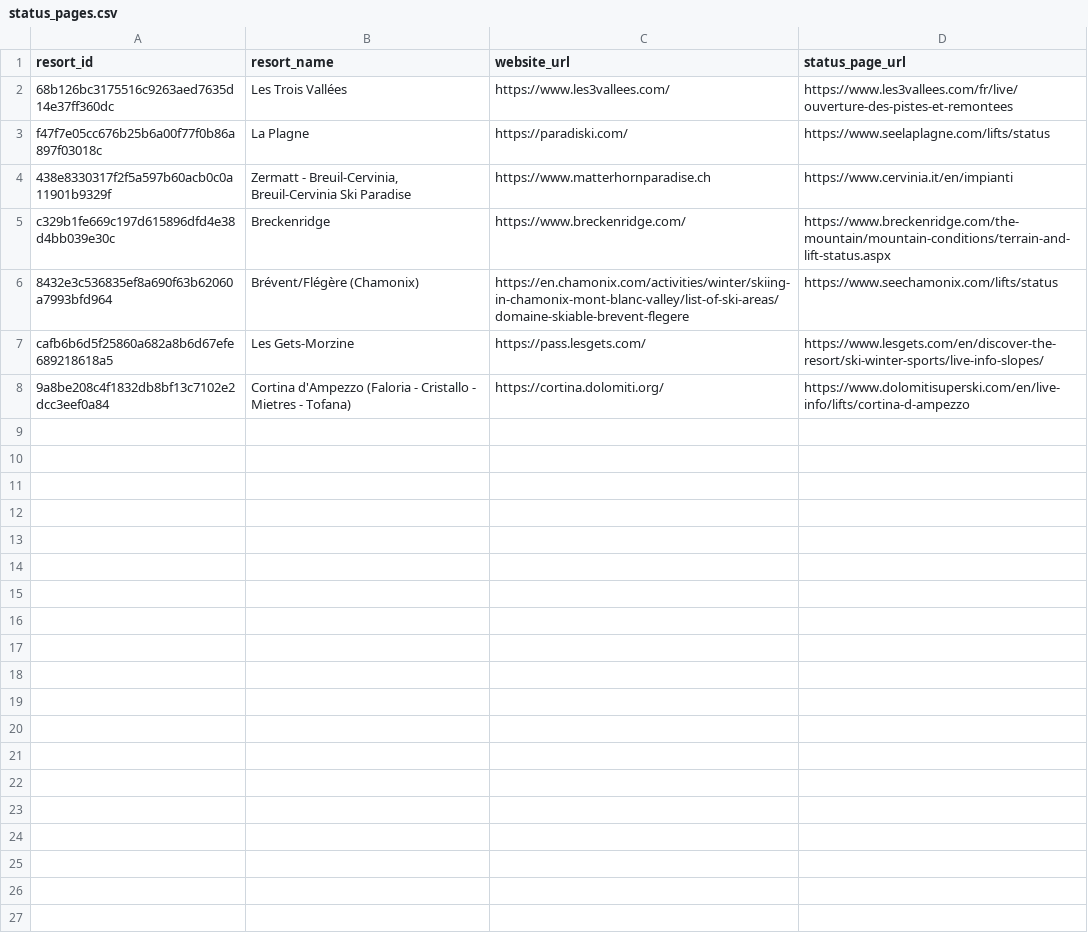
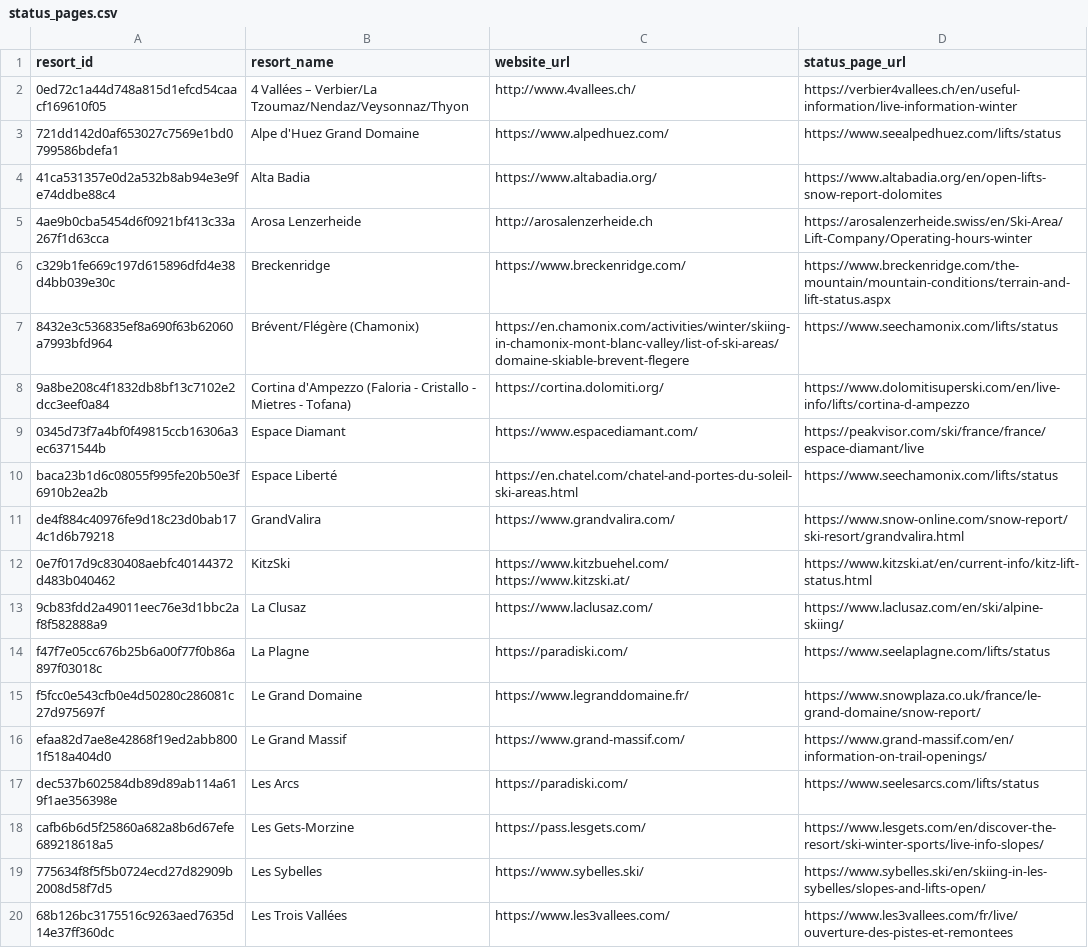
Before and after one commit to marcushyett/ski-lift-status, a CSV file: data/status_pages.csv, drawn as a sheet; only a part is shown; the diff covers the shown part only.

```diff
--- a/data/status_pages.csv
+++ b/data/status_pages.csv
@@ -1,8 +1,20 @@
 resort_id,resort_name,website_url,status_page_url
-68b126bc3175516c9263aed7635d14e37ff360dc,Les Trois Vallées,https://www.les3vallees.com/,https://www.les3vallees.com/fr/live/ouverture-des-pistes-et-remontees
-f47f7e05cc676b25b6a00f77f0b86a897f03018c,La Plagne,https://paradiski.com/,https://www.seelaplagne.com/lifts/status
-438e8330317f2f5a597b60acb0c0a11901b9329f,"Zermatt - Breuil-Cervinia, Breuil-Cervinia Ski Paradise",https://www.matterhornparadise.ch,https://www.cervinia.it/en/impianti
+0ed72c1a44d748a815d1efcd54caacf169610f05,4 Vallées – Verbier/La Tzoumaz/Nendaz/Veysonnaz/Thyon,http://www.4vallees.ch/,https://verbier4vallees.ch/en/useful-information/live-information-winter
+721dd142d0af653027c7569e1bd0799586bdefa1,Alpe d'Huez Grand Domaine,https://www.alpedhuez.com/,https://www.seealpedhuez.com/lifts/status
+41ca531357e0d2a532b8ab94e3e9fe74ddbe88c4,Alta Badia,https://www.altabadia.org/,https://www.altabadia.org/en/open-lifts-snow-report-dolomites
+4ae9b0cba5454d6f0921bf413c33a267f1d63cca,Arosa Lenzerheide,http://arosalenzerheide.ch,https://arosalenzerheide.swiss/en/Ski-Area/Lift-Company/Operating-hours-winter
 c329b1fe669c197d615896dfd4e38d4bb039e30c,Breckenridge,https://www.breckenridge.com/,https://www.breckenridge.com/the-mountain/mountain-conditions/terrain-and-lift-status.aspx
 8432e3c536835ef8a690f63b62060a7993bfd964,Brévent/Flégère (Chamonix),https://en.chamonix.com/activities/winter/skiing-in-chamonix-mont-blanc-valley/list-of-ski-areas/domaine-skiable-brevent-flegere,https://www.seechamonix.com/lifts/status
+9a8be208c4f1832db8bf13c7102e2dcc3eef0a84,Cortina d'Ampezzo (Faloria - Cristallo - Mietres - Tofana),https://cortina.dolomiti.org/,https://www.dolomitisuperski.com/en/live-info/lifts/cortina-d-ampezzo
+0345d73f7a4bf0f49815ccb16306a3ec6371544b,Espace Diamant,https://www.espacediamant.com/,https://peakvisor.com/ski/france/france/espace-diamant/live
+baca23b1d6c08055f995fe20b50e3f6910b2ea2b,Espace Liberté,https://en.chatel.com/chatel-and-portes-du-soleil-ski-areas.html,https://www.seechamonix.com/lifts/status
+de4f884c40976fe9d18c23d0bab174c1d6b79218,GrandValira,https://www.grandvalira.com/,https://www.snow-online.com/snow-report/ski-resort/grandvalira.html
+0e7f017d9c830408aebfc40144372d483b040462,KitzSki,https://www.kitzbuehel.com/ https://www.kitzski.at/,https://www.kitzski.at/en/current-info/kitz-lift-status.html
+9cb83fdd2a49011eec76e3d1bbc2af8f582888a9,La Clusaz,https://www.laclusaz.com/,https://www.laclusaz.com/en/ski/alpine-skiing/
+f47f7e05cc676b25b6a00f77f0b86a897f03018c,La Plagne,https://paradiski.com/,https://www.seelaplagne.com/lifts/status
+f5fcc0e543cfb0e4d50280c286081c27d975697f,Le Grand Domaine,https://www.legranddomaine.fr/,https://www.snowplaza.co.uk/france/le-grand-domaine/snow-report/
+efaa82d7ae8e42868f19ed2abb8001f518a404d0,Le Grand Massif,https://www.grand-massif.com/,https://www.grand-massif.com/en/information-on-trail-openings/
+dec537b602584db89d89ab114a619f1ae356398e,Les Arcs,https://paradiski.com/,https://www.seelesarcs.com/lifts/status
 cafb6b6d5f25860a682a8b6d67efe689218618a5,Les Gets-Morzine,https://pass.lesgets.com/,https://www.lesgets.com/en/discover-the-resort/ski-winter-sports/live-info-slopes/
-9a8be208c4f1832db8bf13c7102e2dcc3eef0a84,Cortina d'Ampezzo (Faloria - Cristallo - Mietres - Tofana),https://cortina.dolomiti.org/,https://www.dolomitisuperski.com/en/live-info/lifts/cortina-d-ampezzo
+775634f8f5f5b0724ecd27d82909b2008d58f7d5,Les Sybelles,https://www.sybelles.ski/,https://www.sybelles.ski/en/skiing-in-les-sybelles/slopes-and-lifts-open/
+68b126bc3175516c9263aed7635d14e37ff360dc,Les Trois Vallées,https://www.les3vallees.com/,https://www.les3vallees.com/fr/live/ouverture-des-pistes-et-remontees
```
Also changed, not shown: 13 added rows elsewhere in this file, 9 other files.
